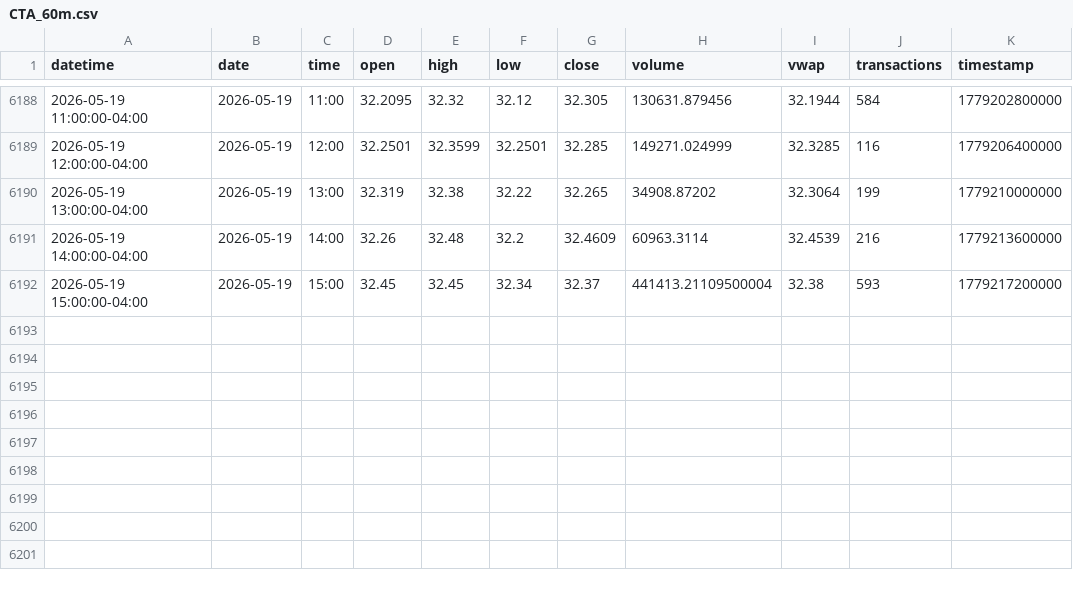
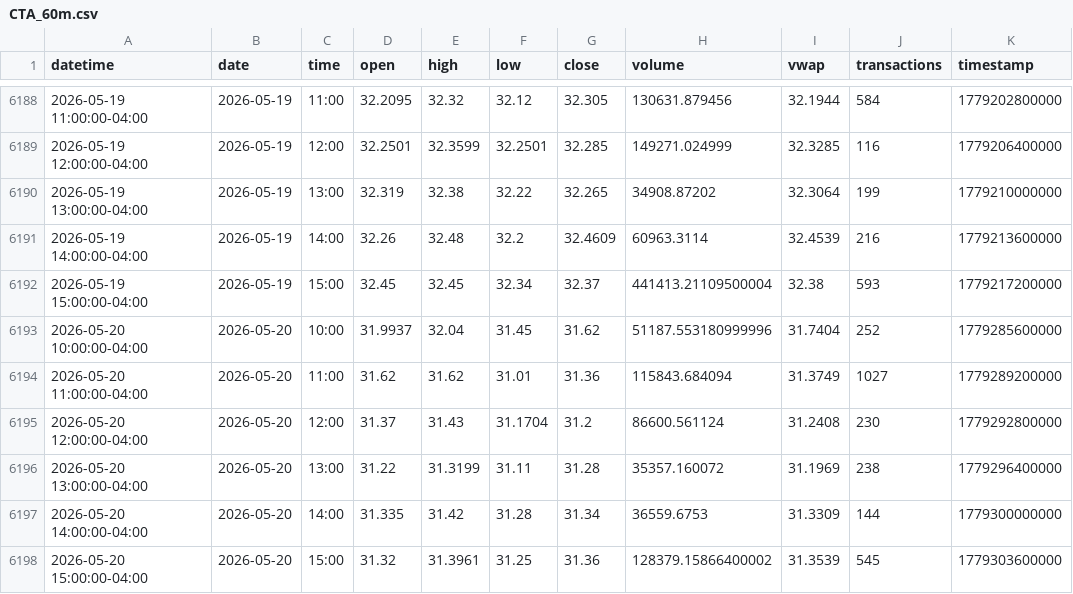
Before and after one commit to mjo156-ship-it/Market-Signals, a CSV file: data/polygon/CTA_60m.csv, drawn as a sheet; only a part is shown, gaps mark what is left out; the diff names each change by its address in the sheet, - before the commit and + after, or states it on an @@ line.

```diff
--- a/data/polygon/CTA_60m.csv
+++ b/data/polygon/CTA_60m.csv
+row 6193: 2026-05-20 10:00:00-04:00 | 2026-05-20 | 10:00 | 31.9937 | 32.04 | 31.45 | 31.62 | 51187.553180999996 | 31.7404 | 252 | 1779285600000
+row 6194: 2026-05-20 11:00:00-04:00 | 2026-05-20 | 11:00 | 31.62 | 31.62 | 31.01 | 31.36 | 115843.684094 | 31.3749 | 1027 | 1779289200000
+row 6195: 2026-05-20 12:00:00-04:00 | 2026-05-20 | 12:00 | 31.37 | 31.43 | 31.1704 | 31.2 | 86600.561124 | 31.2408 | 230 | 1779292800000
+row 6196: 2026-05-20 13:00:00-04:00 | 2026-05-20 | 13:00 | 31.22 | 31.3199 | 31.11 | 31.28 | 35357.160072 | 31.1969 | 238 | 1779296400000
+row 6197: 2026-05-20 14:00:00-04:00 | 2026-05-20 | 14:00 | 31.335 | 31.42 | 31.28 | 31.34 | 36559.6753 | 31.3309 | 144 | 1779300000000
+row 6198: 2026-05-20 15:00:00-04:00 | 2026-05-20 | 15:00 | 31.32 | 31.3961 | 31.25 | 31.36 | 128379.15866400002 | 31.3539 | 545 | 1779303600000
```
Also changed, not shown: data/polygon/BTCUSD_60m.csv, data/polygon/DBMF_60m.csv, 34 other files.
